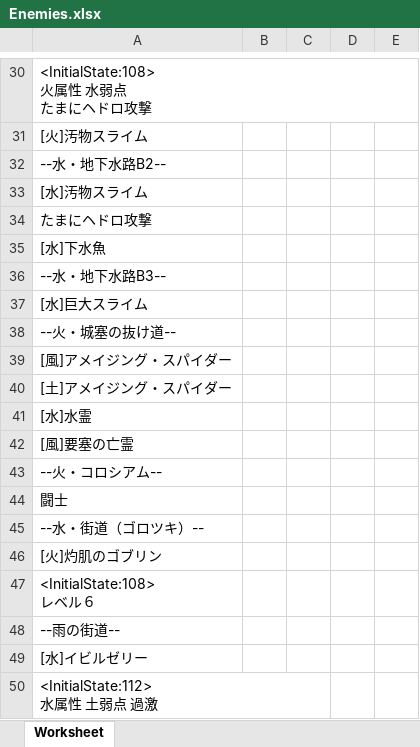
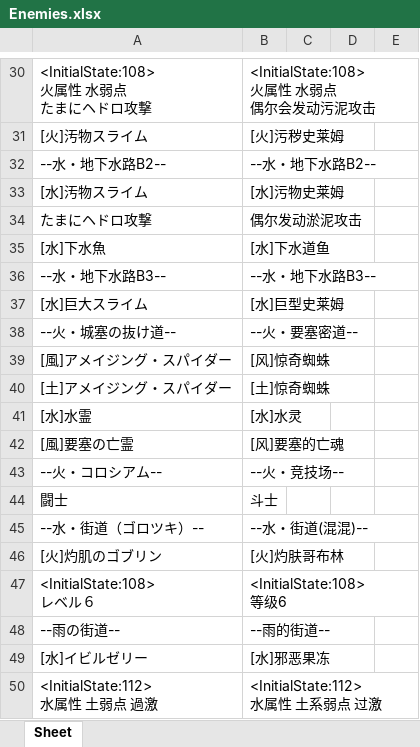
Before and after one commit to NEKOparapa/AiNiee-Test-Dataset, an Excel workbook: 格式代码保留/日语原文/Enemies.xlsx, sheet Sheet, drawn as a sheet; only a part is shown, gaps mark what is left out; values as stored, in another font and other column widths than the file's, no borders; ↵ is a line break in a cell; the diff covers the shown part only; the diff names each change by its address in the sheet, - before the commit and + after, or states it on an @@ line.

```diff
--- a/格式代码保留/日语原文/Enemies.xlsx (sheet Sheet)
+++ b/格式代码保留/日语原文/Enemies.xlsx (sheet Sheet)
-sheet tab: Worksheet
+sheet tab: Sheet
-B30: (empty)
+B30: <InitialState:108> ↵ 火属性 水弱点 ↵ 偶尔会发动污泥攻击
-B31: (empty)
+B31: [火]污秽史莱姆
-B32: (empty)
+B32: --水・地下水路B2--
-B33: (empty)
+B33: [水]污物史莱姆
-B34: (empty)
+B34: 偶尔发动淤泥攻击
-B35: (empty)
+B35: [水]下水道鱼
-B36: (empty)
+B36: --水・地下水路B3--
-B37: (empty)
+B37: [水]巨型史莱姆
-B38: (empty)
+B38: --火・要塞密道--
-B39: (empty)
+B39: [风]惊奇蜘蛛
-B40: (empty)
+B40: [土]惊奇蜘蛛
-B41: (empty)
+B41: [水]水灵
-B42: (empty)
+B42: [风]要塞的亡魂
-B43: (empty)
+B43: --火・竞技场--
-B44: (empty)
+B44: 斗士
-B45: (empty)
+B45: --水・街道(混混)--
-B46: (empty)
+B46: [火]灼肤哥布林
-B47: (empty)
+B47: <InitialState:108> ↵ 等级6
-B48: (empty)
+B48: --雨的街道--
-B49: (empty)
+B49: [水]邪恶果冻
-B50: (empty)
+B50: <InitialState:112> ↵ 水属性 土系弱点 过激
```
Also changed, not shown: 28 edited cells elsewhere in this sheet, 格式代码保留/日语原文/Map013.xlsx, 格式代码保留/日语原文/Map024.xlsx, 10 other files.
